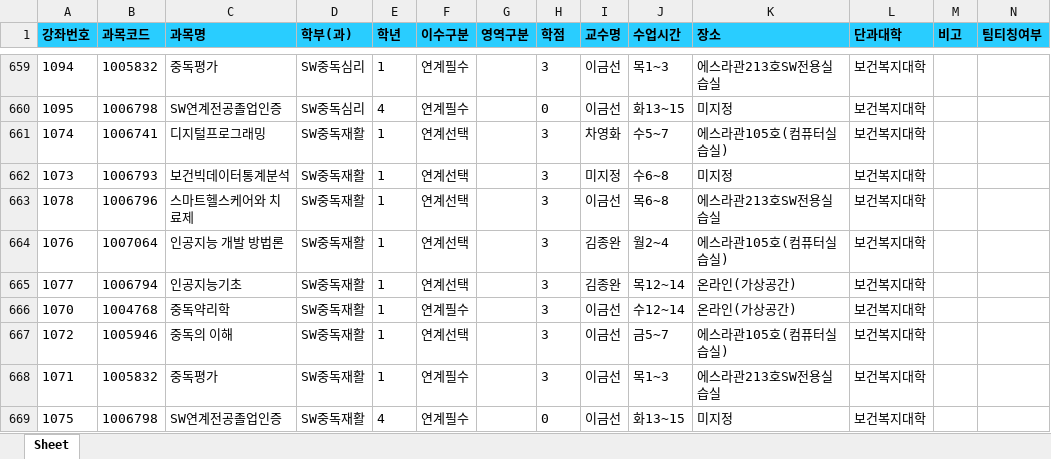
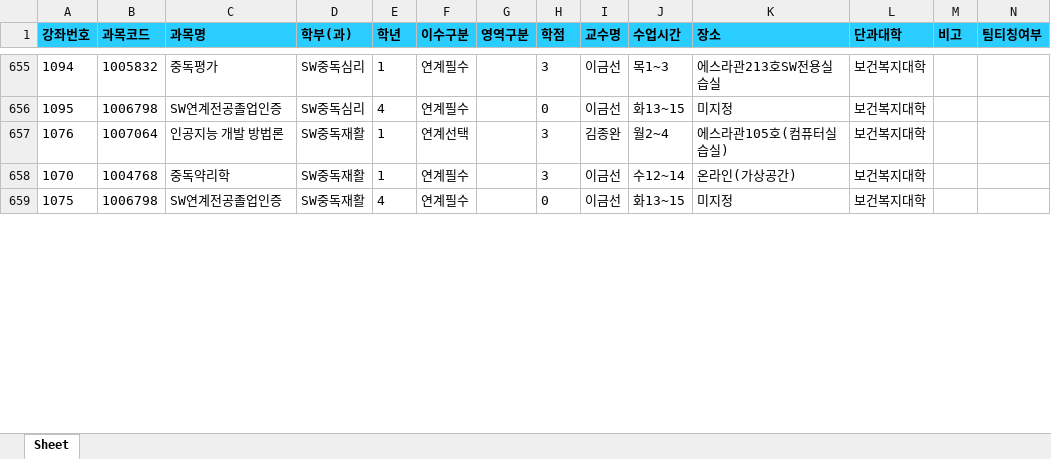
Before and after one commit to syu-kr/lecture.syu.kr-everytime, an Excel workbook: data/2026년 2학기 정규 시간표.xlsx, sheet Sheet, drawn as a sheet; only a part is shown, gaps mark what is left out; values as stored, in another font and other column widths than the file's, no borders; removed rows and columns are numbered as before the commit, all else as after; the diff covers the shown part only; the diff names each change by its address in the sheet, - before the commit and + after, or states it on an @@ line.

Commit message:
chore(data): add 2026-2 data files ('26.09.10)

```diff
--- a/data/2026년 2학기 정규 시간표.xlsx (sheet Sheet)
+++ b/data/2026년 2학기 정규 시간표.xlsx (sheet Sheet)
-row 661: 1074 | 1006741 | 디지털프로그래밍 | SW중독재활 | 1 | 연계선택 |  | 3 | 차영화 | 수5~7 | 에스라관105호(컴퓨터실습실) | 보건복지대학
-row 662: 1073 | 1006793 | 보건빅데이터통계분석 | SW중독재활 | 1 | 연계선택 |  | 3 | 미지정 | 수6~8 | 미지정 | 보건복지대학
-row 663: 1078 | 1006796 | 스마트헬스케어와 치료제 | SW중독재활 | 1 | 연계선택 |  | 3 | 이금선 | 목6~8 | 에스라관213호SW전용실습실 | 보건복지대학
-row 665: 1077 | 1006794 | 인공지능기초 | SW중독재활 | 1 | 연계선택 |  | 3 | 김종완 | 목12~14 | 온라인(가상공간) | 보건복지대학
-row 667: 1072 | 1005946 | 중독의 이해 | SW중독재활 | 1 | 연계선택 |  | 3 | 이금선 | 금5~7 | 에스라관105호(컴퓨터실습실) | 보건복지대학
-row 668: 1071 | 1005832 | 중독평가 | SW중독재활 | 1 | 연계필수 |  | 3 | 이금선 | 목1~3 | 에스라관213호SW전용실습실 | 보건복지대학
```
Also changed, not shown: 31 added rows, 40 removed rows and 219 edited cells elsewhere in this sheet, 1 other file.
